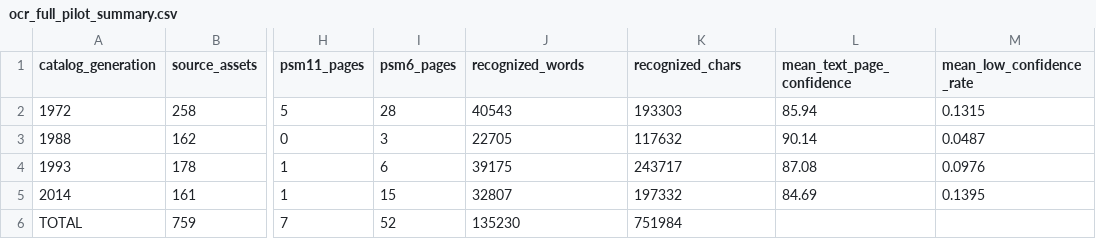
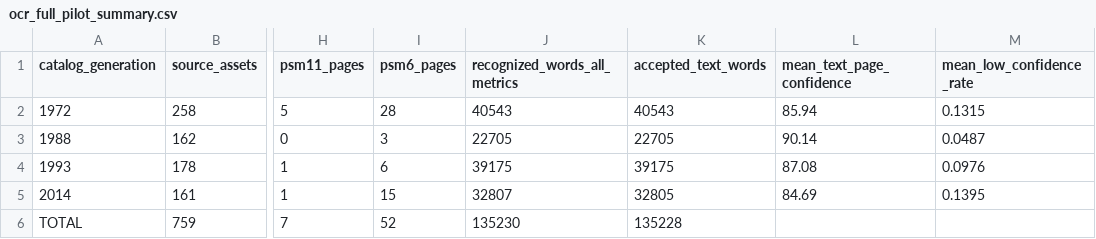
Before and after one commit to fersandovalgtz/libro-texto-mexicano-digital, a CSV file: data/derived/ocr_full_pilot_summary.csv, drawn as a sheet; only a part is shown, gaps mark what is left out; the diff names each change by its address in the sheet, - before the commit and + after, or states it on an @@ line.

Commit message:
data: clarify accepted vs marginal OCR tokens in final summary

```diff
--- a/data/derived/ocr_full_pilot_summary.csv
+++ b/data/derived/ocr_full_pilot_summary.csv
-J1: recognized_words
+J1: recognized_words_all_metrics
-K1: recognized_chars
+K1: accepted_text_words
-K2 (accepted_text_words): 193303
+K2 (accepted_text_words): 40543
-K3 (accepted_text_words): 117632
+K3 (accepted_text_words): 22705
-K4 (accepted_text_words): 243717
+K4 (accepted_text_words): 39175
-K5 (accepted_text_words): 197332
+K5 (accepted_text_words): 32805
-K6 (accepted_text_words): 751984
+K6 (accepted_text_words): 135228
```
